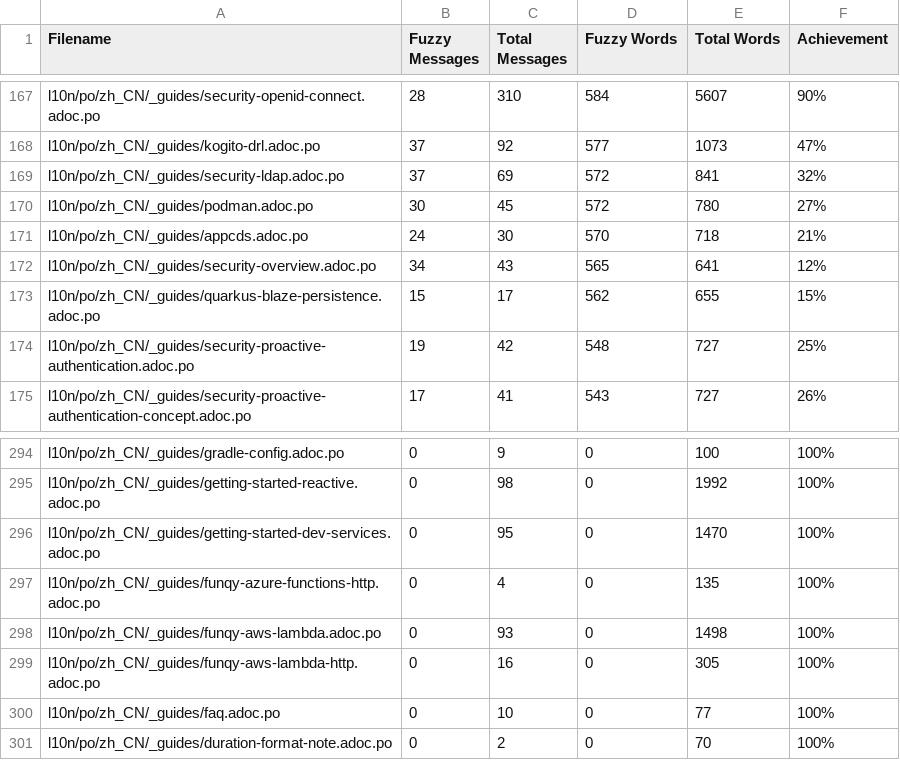
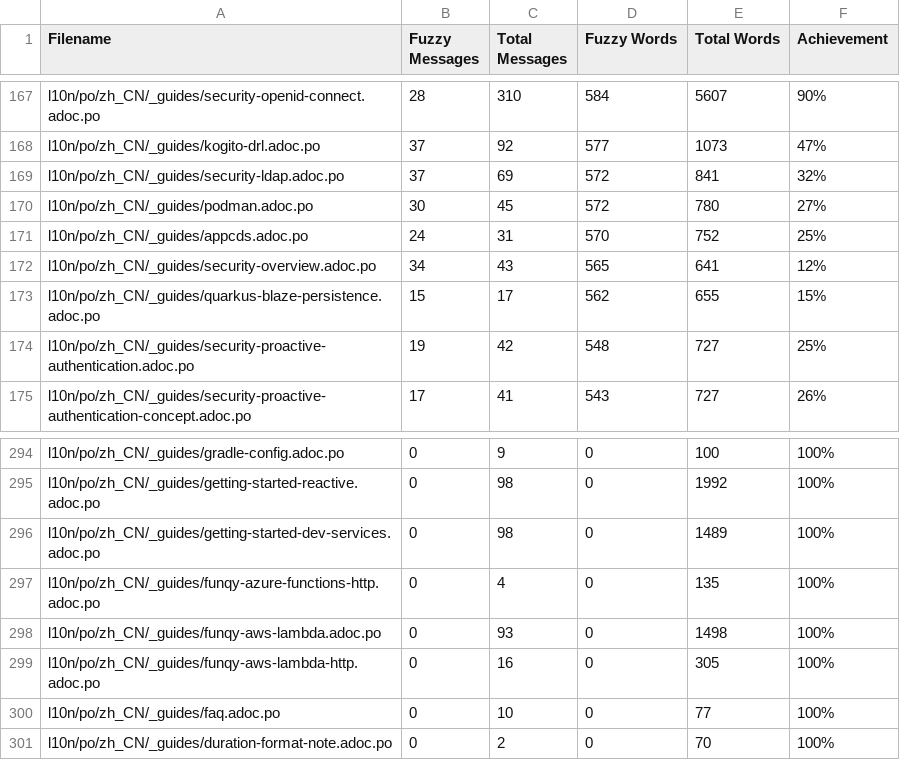
Before and after one commit to quarkusio/cn.quarkus.io, a CSV file: l10n/stats/translation-sorted-by-fuzzy-words.csv, drawn as a sheet; only a part is shown, gaps mark what is left out; the diff covers the shown part only.

```diff
--- a/l10n/stats/translation-sorted-by-fuzzy-words.csv
+++ b/l10n/stats/translation-sorted-by-fuzzy-words.csv
@@ -170,3 +170,3 @@ l10n/po/zh_CN/_guides/security-ldap.adoc.po,37,69,572,841,32%
 l10n/po/zh_CN/_guides/podman.adoc.po,30,45,572,780,27%
-l10n/po/zh_CN/_guides/appcds.adoc.po,24,30,570,718,21%
+l10n/po/zh_CN/_guides/appcds.adoc.po,24,31,570,752,25%
 l10n/po/zh_CN/_guides/security-overview.adoc.po,34,43,565,641,12%
@@ -295,3 +295,3 @@ l10n/po/zh_CN/_guides/gradle-config.adoc.po,0,9,0,100,100%
 l10n/po/zh_CN/_guides/getting-started-reactive.adoc.po,0,98,0,1992,100%
-l10n/po/zh_CN/_guides/getting-started-dev-services.adoc.po,0,95,0,1470,100%
+l10n/po/zh_CN/_guides/getting-started-dev-services.adoc.po,0,98,0,1489,100%
 l10n/po/zh_CN/_guides/funqy-azure-functions-http.adoc.po,0,4,0,135,100%
```
Also changed, not shown: 2 added rows, 1 removed row and 8 edited cells elsewhere in this file, l10n/stats/translation.csv.
